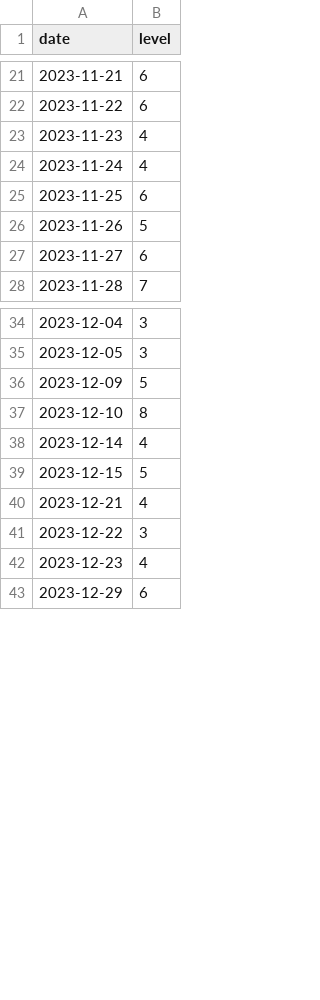
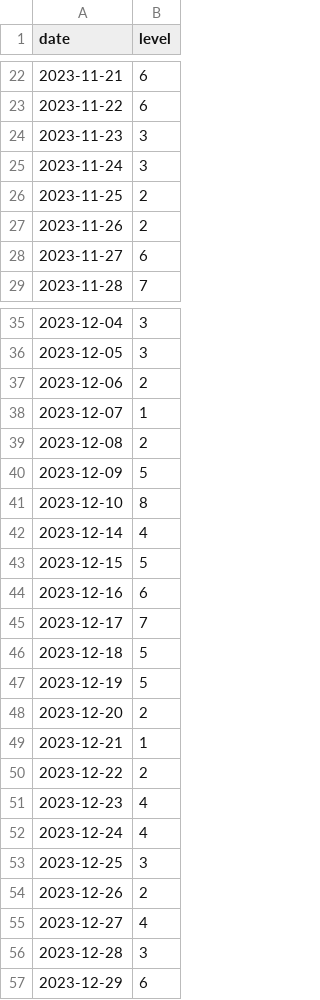
Before and after one commit to MinnieWY/Android-Health-Tracker-Machine-Learning, a CSV file: input/stress.csv, drawn as a sheet; only a part is shown, gaps mark what is left out; the diff covers the shown part only.

```diff
--- a/input/stress.csv
+++ b/input/stress.csv
@@ -22,6 +23,6 @@ date,level
 2023-11-22,6
-2023-11-23,4
-2023-11-24,4
-2023-11-25,6
-2023-11-26,5
+2023-11-23,3
+2023-11-24,3
+2023-11-25,2
+2023-11-26,2
 2023-11-27,6
@@ -35,2 +36,5 @@ date,level
 2023-12-05,3
+2023-12-06,2
+2023-12-07,1
+2023-12-08,2
 2023-12-09,5
@@ -39,5 +43,15 @@ date,level
 2023-12-15,5
-2023-12-21,4
-2023-12-22,3
+2023-12-16,6
+2023-12-17,7
+2023-12-18,5
+2023-12-19,5
+2023-12-20,2
+2023-12-21,1
+2023-12-22,2
 2023-12-23,4
+2023-12-24,4
+2023-12-25,3
+2023-12-26,2
+2023-12-27,4
+2023-12-28,3
 2023-12-29,6
```
Also changed, not shown: 26 added rows and 8 edited cells elsewhere in this file, input/breathing.csv, input/steps.csv, 11 other files.
